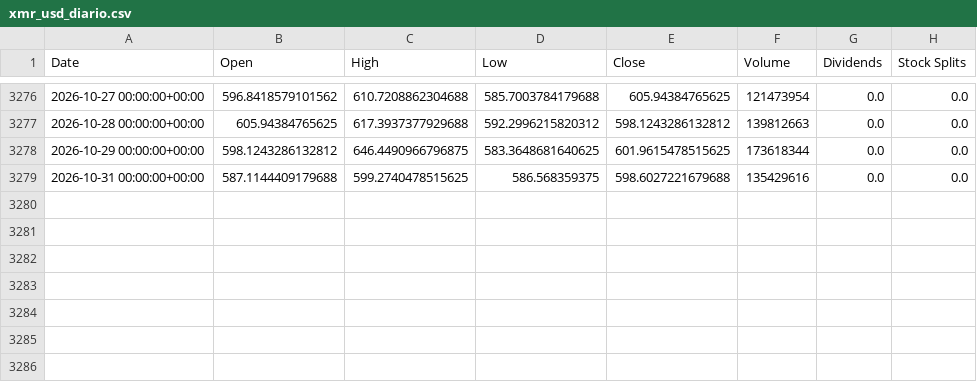
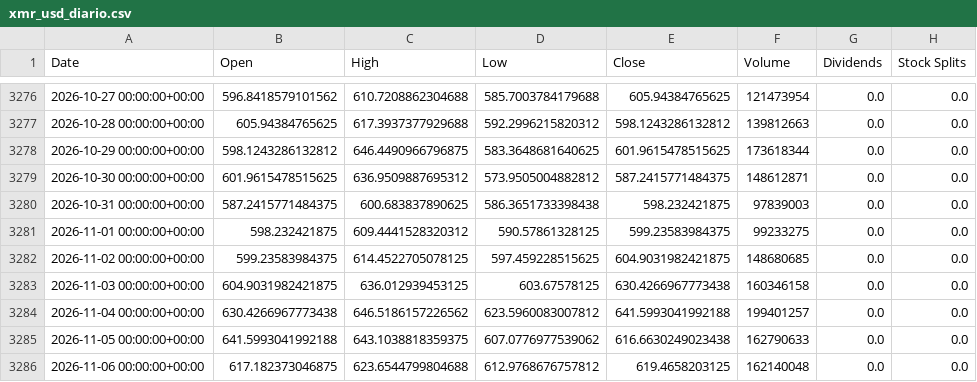
Before and after one commit to Feirt00/Monero, a CSV file: data/raw/xmr_usd_diario.csv, drawn as a sheet; only a part is shown, gaps mark what is left out.

```diff
--- a/data/raw/xmr_usd_diario.csv
+++ b/data/raw/xmr_usd_diario.csv
@@ -3278,2 +3278,9 @@ Date,Open,High,Low,Close,Volume,Dividends,Stock Splits
 2026-10-29 00:00:00+00:00,598.1243286132812,646.4490966796875,583.3648681640625,601.9615478515625,173618344,0.0,0.0
-2026-10-31 00:00:00+00:00,587.1144409179688,599.2740478515625,586.568359375,598.6027221679688,135429616,0.0,0.0
+2026-10-30 00:00:00+00:00,601.9615478515625,636.9509887695312,573.9505004882812,587.2415771484375,148612871,0.0,0.0
+2026-10-31 00:00:00+00:00,587.2415771484375,600.683837890625,586.3651733398438,598.232421875,97839003,0.0,0.0
+2026-11-01 00:00:00+00:00,598.232421875,609.4441528320312,590.57861328125,599.23583984375,99233275,0.0,0.0
+2026-11-02 00:00:00+00:00,599.23583984375,614.4522705078125,597.459228515625,604.9031982421875,148680685,0.0,0.0
+2026-11-03 00:00:00+00:00,604.9031982421875,636.012939453125,603.67578125,630.4266967773438,160346158,0.0,0.0
+2026-11-04 00:00:00+00:00,630.4266967773438,646.5186157226562,623.5960083007812,641.5993041992188,199401257,0.0,0.0
+2026-11-05 00:00:00+00:00,641.5993041992188,643.1038818359375,607.0776977539062,616.6630249023438,162790633,0.0,0.0
+2026-11-06 00:00:00+00:00,617.182373046875,623.6544799804688,612.9768676757812,619.4658203125,162140048,0.0,0.0
```
Also changed, not shown: results/predictions/arima_precio_seed0_test.csv, results/predictions/gru_retorno_seed0_test.csv, 36 other files.
